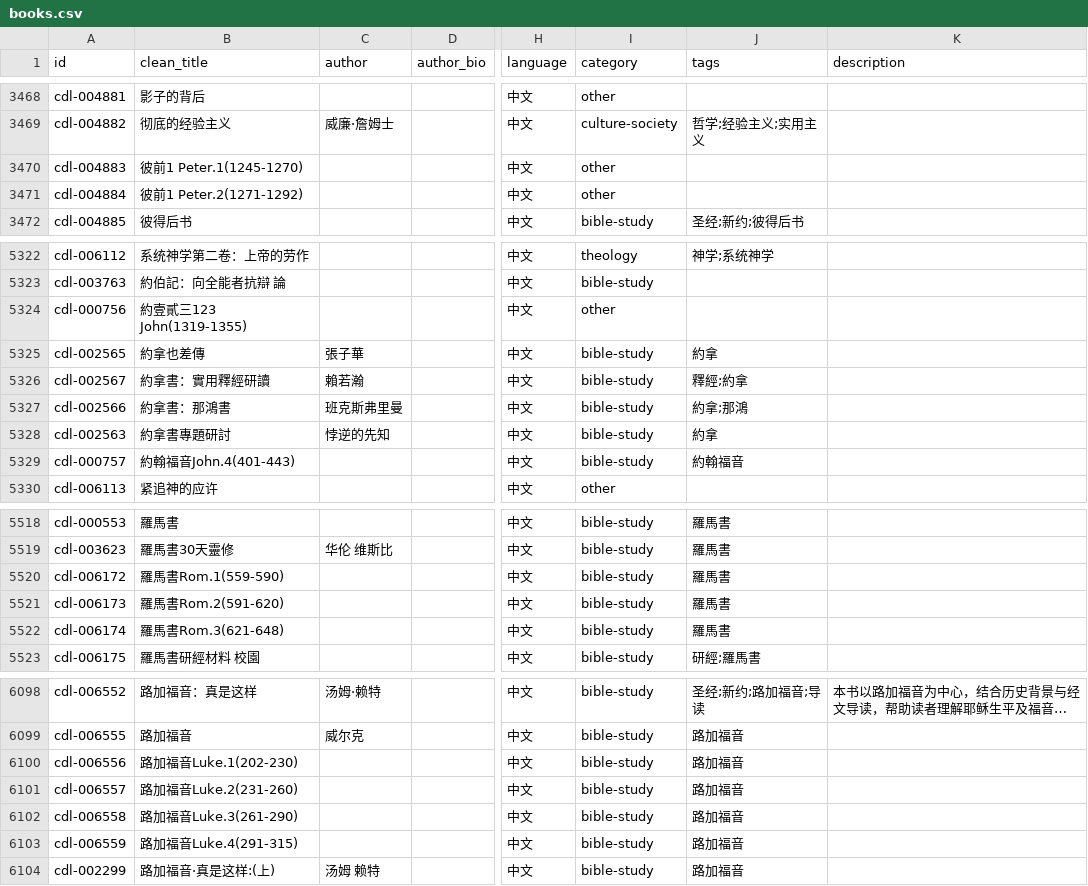
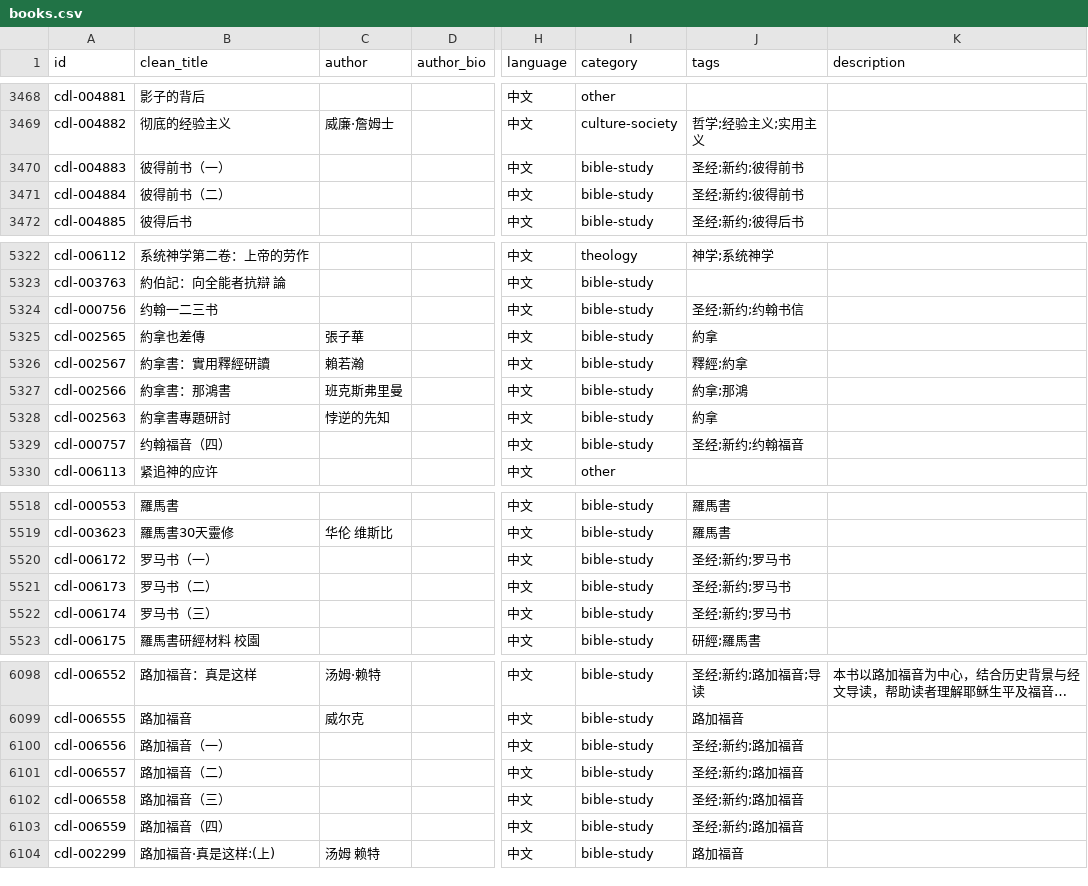
Before and after one commit to GioiaZheng/christian-digital-library, a CSV file: data/books.csv, drawn as a sheet; only a part is shown, gaps mark what is left out; long unchanged cells end in …; the diff covers the shown part only; the diff names each change by its address in the sheet, - before the commit and + after, or states it on an @@ line.

```diff
--- a/data/books.csv
+++ b/data/books.csv
-B3470 (clean_title): 彼前1 Peter.1(1245-1270)
+B3470 (clean_title): 彼得前书（一）
-I3470:I3471 (category): other
+I3470:I3471 (category): bible-study
-J3470:J3471 (tags): (empty)
+J3470:J3471 (tags): 圣经;新约;彼得前书
-B3471 (clean_title): 彼前1 Peter.2(1271-1292)
+B3471 (clean_title): 彼得前书（二）
-B5324 (clean_title): 約壹貳三123 John(1319-1355)
+B5324 (clean_title): 约翰一二三书
-I5324 (category): other
+I5324 (category): bible-study
-J5324 (tags): (empty)
+J5324 (tags): 圣经;新约;约翰书信
-B5329 (clean_title): 約翰福音John.4(401-443)
+B5329 (clean_title): 约翰福音（四）
-J5329 (tags): 約翰福音
+J5329 (tags): 圣经;新约;约翰福音
-B5520 (clean_title): 羅馬書Rom.1(559-590)
+B5520 (clean_title): 罗马书（一）
-J5520:J5522 (tags): 羅馬書
+J5520:J5522 (tags): 圣经;新约;罗马书
-B5521 (clean_title): 羅馬書Rom.2(591-620)
+B5521 (clean_title): 罗马书（二）
-B5522 (clean_title): 羅馬書Rom.3(621-648)
+B5522 (clean_title): 罗马书（三）
-B6100 (clean_title): 路加福音Luke.1(202-230)
+B6100 (clean_title): 路加福音（一）
-J6100:J6103 (tags): 路加福音
+J6100:J6103 (tags): 圣经;新约;路加福音
-B6101 (clean_title): 路加福音Luke.2(231-260)
+B6101 (clean_title): 路加福音（二）
-B6102 (clean_title): 路加福音Luke.3(261-290)
+B6102 (clean_title): 路加福音（三）
-B6103 (clean_title): 路加福音Luke.4(291-315)
+B6103 (clean_title): 路加福音（四）
```
Also changed, not shown: 55 edited cells elsewhere in this file.
